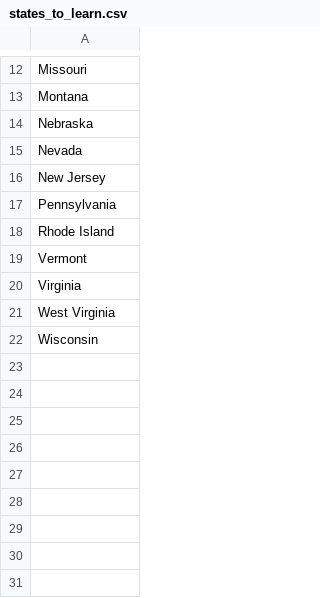
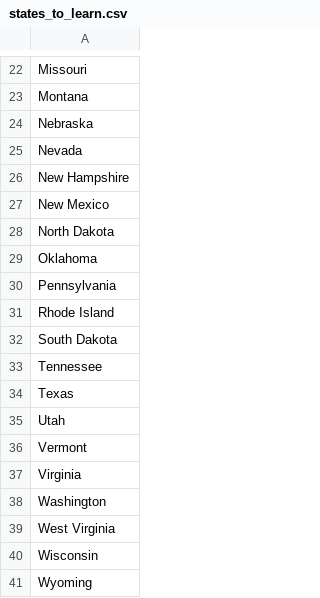
Before and after one commit to igk190/100DaysPython, a CSV file: Day 25/day-25-us-states-game-start/states_to_learn.csv, drawn as a sheet; only a part is shown, gaps mark what is left out; the diff covers the shown part only.

```diff
--- a/Day 25/day-25-us-states-game-start/states_to_learn.csv
+++ b/Day 25/day-25-us-states-game-start/states_to_learn.csv
@@ -15,8 +25,17 @@ Nebraska
 Nevada
-New Jersey
+New Hampshire
+New Mexico
+North Dakota
+Oklahoma
 Pennsylvania
 Rhode Island
+South Dakota
+Tennessee
+Texas
+Utah
 Vermont
 Virginia
+Washington
 West Virginia
 Wisconsin
+Wyoming
```
Also changed, not shown: 10 added rows and 1 edited cell elsewhere in this file, 1 other file.
